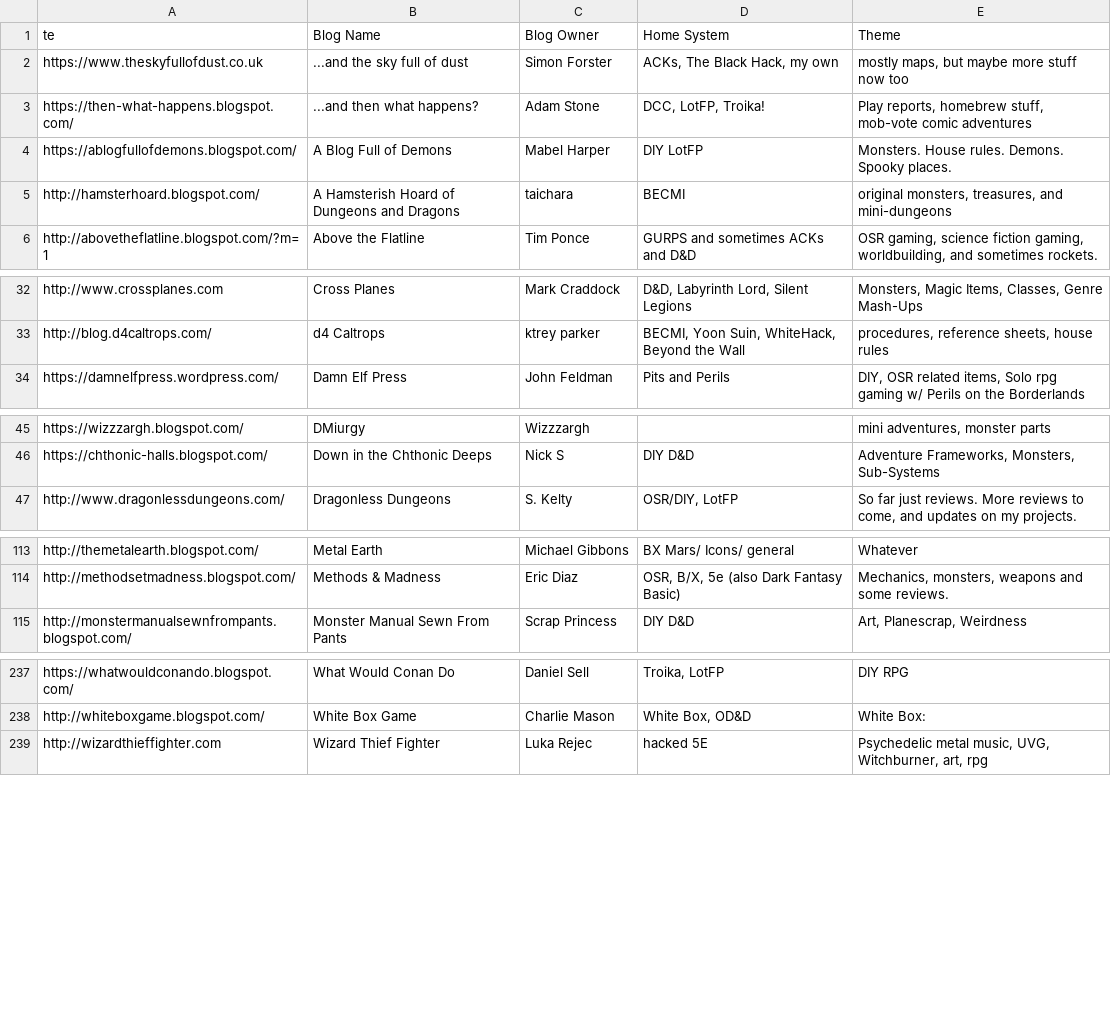
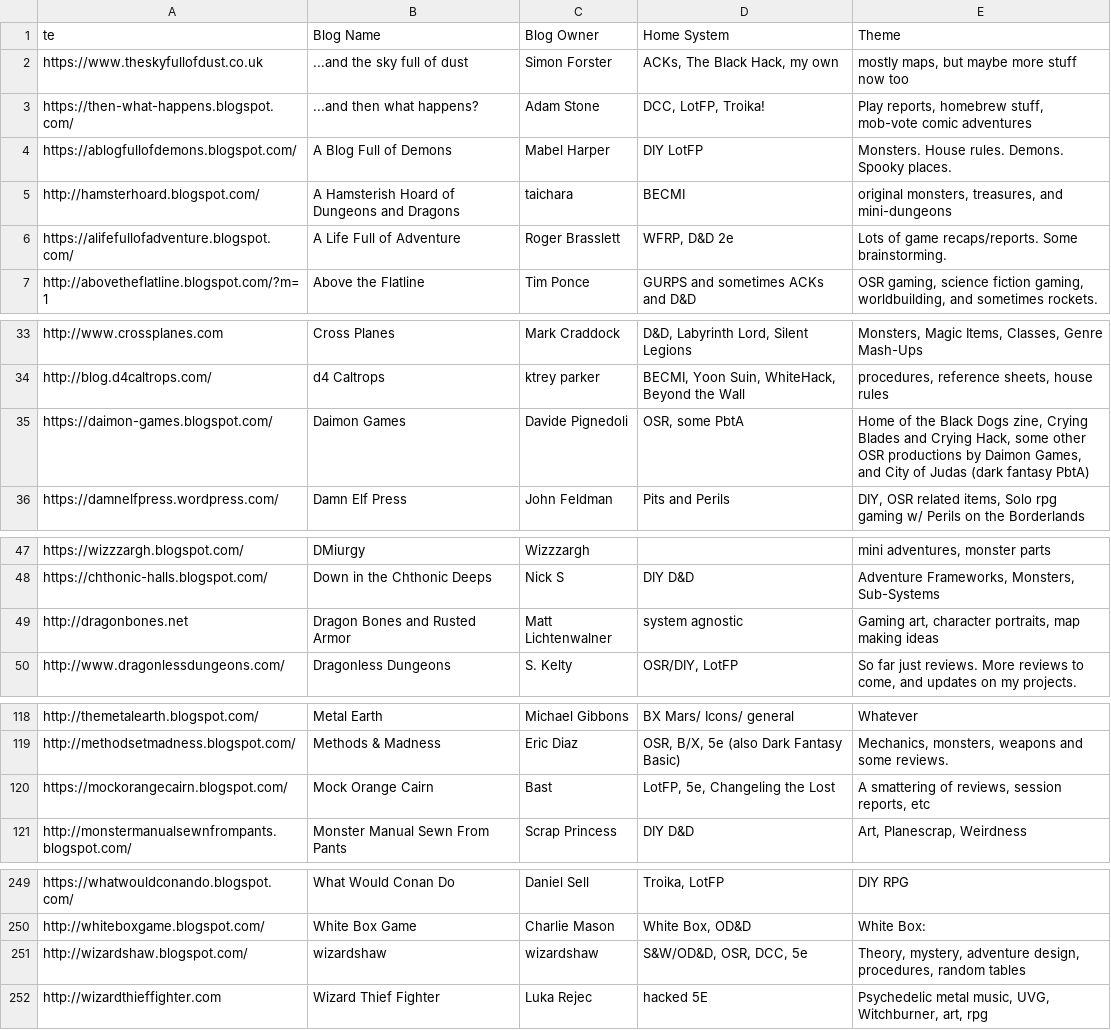
Before and after one commit to funkaoshi/osr-opml, a CSV file: osr.csv, drawn as a sheet; only a part is shown, gaps mark what is left out; the diff covers the shown part only.

Commit message:
Added 6 new blogs.
- Bearded Devil by Bearded Devil (http://bearded-devil.com/)
- Daimon Games by Davide Pignedoli (https://daimon-games.blogspot.com/)
- Mock Orange Cairn by Bast (https://mockorangecairn.blogspot.com/)
- Stocking The Dungeon by Darva Shriver (https://stockingthedungeon.blogspot.com)
- wizardshaw by wizardshaw (http://wizardshaw.blogspot.com/)
- Superhero Necromancer by Rich Forest (https://superheronecromancer.blogspot.com/)

```diff
--- a/osr.csv
+++ b/osr.csv
@@ -5,2 +5,3 @@ https://ablogfullofdemons.blogspot.com/,A Blog Full of Demons,Mabel Harper,DIY L
 http://hamsterhoard.blogspot.com/,A Hamsterish Hoard of Dungeons and Dragons,taichara,BECMI,"original monsters, treasures, and mini-dungeons"
+https://alifefullofadventure.blogspot.com/,A Life Full of Adventure,Roger Brasslett,"WFRP, D&D 2e",Lots of game recaps/reports. Some brainstorming.
 http://abovetheflatline.blogspot.com/?m=1,Above the Flatline,Tim Ponce,GURPS and sometimes ACKs and D&D,"OSR gaming, science fiction gaming, worldbuilding, and sometimes rockets."
@@ -33,2 +34,3 @@ http://www.crossplanes.com,Cross Planes,Mark Craddock ,"D&D, Labyrinth Lord, Sil
 http://blog.d4caltrops.com/,d4 Caltrops,ktrey parker,"BECMI, Yoon Suin, WhiteHack, Beyond the Wall","procedures, reference sheets, house rules"
+https://daimon-games.blogspot.com/,Daimon Games,Davide Pignedoli,"OSR, some PbtA","Home of the Black Dogs zine, Crying Blades and Crying Hack, some other OSR productions by Daimon Games, and City of Judas (dark fantasy PbtA)"
 https://damnelfpress.wordpress.com/,Damn Elf Press,John Feldman,Pits and Perils,"DIY, OSR related items, Solo rpg gaming w/ Perils on the Borderlands"
@@ -46,2 +48,3 @@ https://wizzzargh.blogspot.com/,DMiurgy,Wizzzargh,,"mini adventures, monster par
 https://chthonic-halls.blogspot.com/,Down in the Chthonic Deeps,Nick S,DIY D&D,"Adventure Frameworks, Monsters, Sub-Systems"
+http://dragonbones.net,Dragon Bones and Rusted Armor,Matt Lichtenwalner,system agnostic ,"Gaming art, character portraits, map making ideas"
 http://www.dragonlessdungeons.com/,Dragonless Dungeons,S. Kelty,"OSR/DIY, LotFP","So far just reviews. More reviews to come, and updates on my projects. "
@@ -114,2 +119,3 @@ http://themetalearth.blogspot.com/,Metal Earth,Michael Gibbons,BX Mars/ Icons/ g
 http://methodsetmadness.blogspot.com/,Methods & Madness,Eric Diaz,"OSR, B/X, 5e (also Dark Fantasy Basic)","Mechanics, monsters, weapons and some reviews."
+https://mockorangecairn.blogspot.com/,Mock Orange Cairn,Bast,"LotFP, 5e, Changeling the Lost","A smattering of reviews, session reports, etc"
 http://monstermanualsewnfrompants.blogspot.com/,Monster Manual Sewn From Pants,Scrap Princess,DIY D&D,"Art, Planescrap, Weirdness"
@@ -238,2 +250,3 @@ https://whatwouldconando.blogspot.com/,What Would Conan Do,Daniel Sell,"Troika,
 http://whiteboxgame.blogspot.com/,White Box Game,Charlie Mason,"White Box, OD&D",White Box:
+http://wizardshaw.blogspot.com/,wizardshaw,wizardshaw,"S&W/OD&D, OSR, DCC, 5e","Theory, mystery, adventure design, procedures, random tables"
 http://wizardthieffighter.com,Wizard Thief Fighter,Luka Rejec,hacked 5E,"Psychedelic metal music, UVG, Witchburner, art, rpg"
```
Also changed, not shown: 2 added rows, 4 removed rows, 7 moved rows and 5 edited cells elsewhere in this file, 2 other files.
